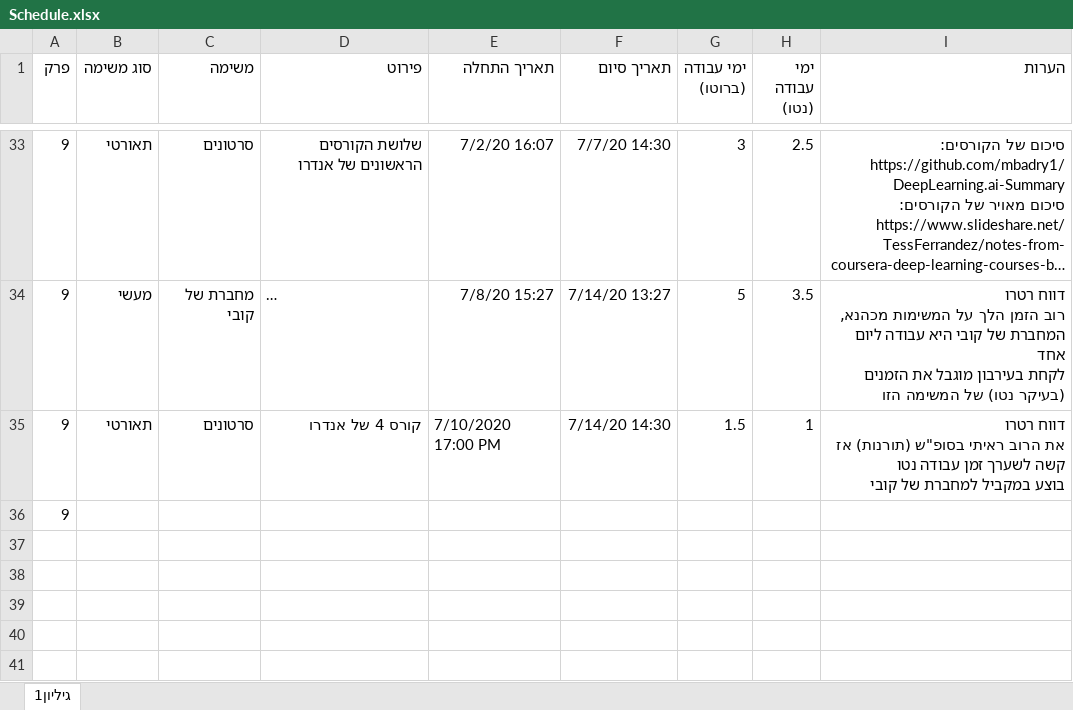
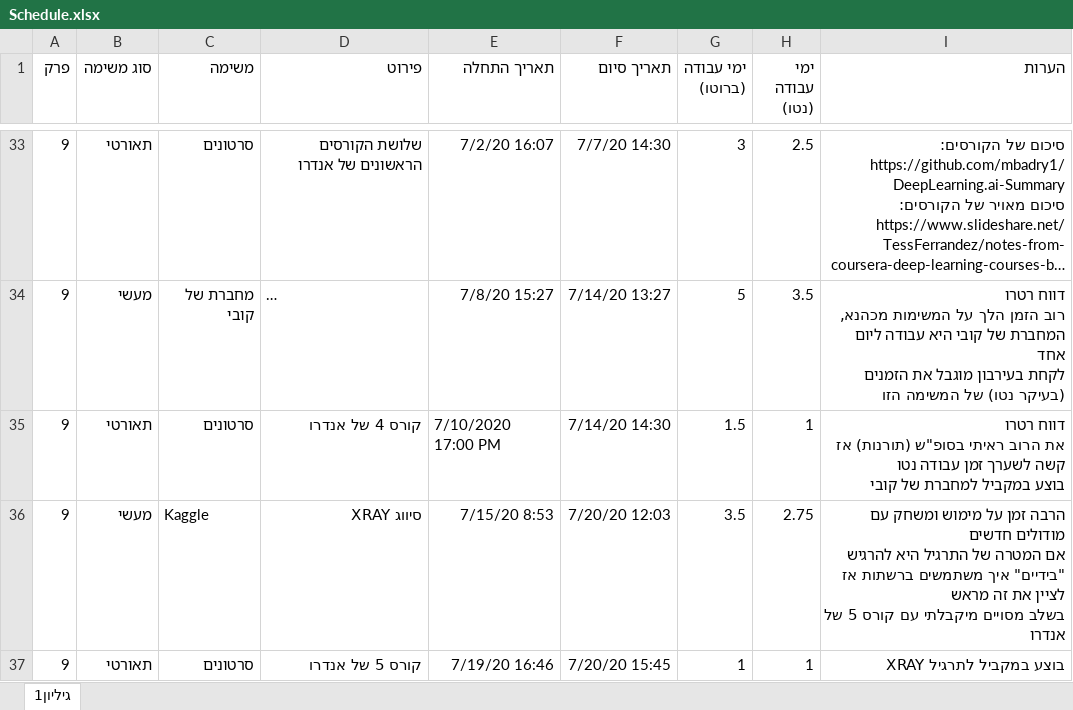
Before and after one commit to landauof/AlgoTrainingNoSol, an Excel workbook: Schedule.xlsx, sheet גיליון1, drawn as a sheet; only a part is shown, gaps mark what is left out; long unchanged cells end in …; values as stored, in another font and other column widths than the file's, no borders; table styles not drawn; removed rows and columns are numbered as before the commit, all else as after; ↵ is a line break in a cell; the diff names each change by its address in the sheet, - before the commit and + after, or states it on an @@ line.

Commit message:
Schedule update

```diff
--- a/Schedule.xlsx (sheet גיליון1)
+++ b/Schedule.xlsx (sheet גיליון1)
-row 36: 9
+row 36: 9 | מעשי | Kaggle | סיווג XRAY | 7/15/20 8:53 | 7/20/20 12:03 | 3.5 | 2.75 | הרבה זמן על מימוש ומשחק עם מודולים חדשים ↵ אם המטרה של התרגיל היא להרגיש "בידיים" איך משתמשים ברשתות אז לציין את זה מראש ↵ בשלב מסויים מיקבלתי עם קורס 5 של אנדרו
+row 37: 9 | תאורטי | סרטונים | קורס 5 של אנדרו | 7/19/20 16:46 | 7/20/20 15:45 | 1 | 1 | בוצע במקביל לתרגיל XRAY
```
